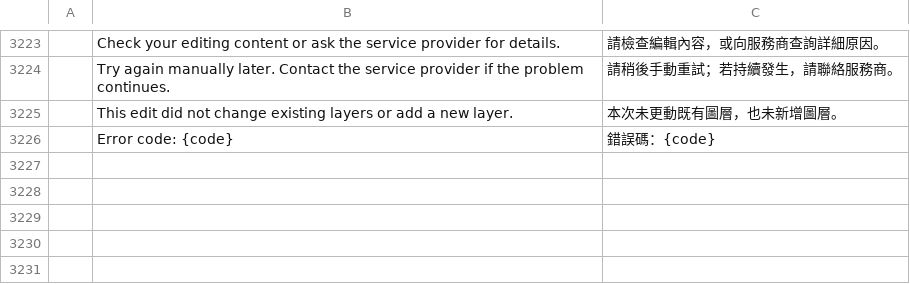
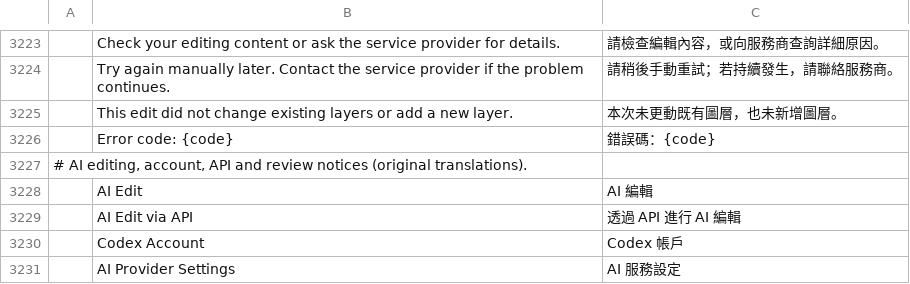
Before and after one commit to BLEZZ0102/photocraft-ai, a TSV file: crates/ui-egui/src/i18n/zh-hant.tsv, drawn as a sheet; only a part is shown, gaps mark what is left out; the diff names each change by its address in the sheet, - before the commit and + after, or states it on an @@ line.

```diff
--- a/crates/ui-egui/src/i18n/zh-hant.tsv
+++ b/crates/ui-egui/src/i18n/zh-hant.tsv
+row 3227: # AI editing, account, API and review notices (original translations).
+row 3228:  | AI Edit | AI 編輯
+row 3229:  | AI Edit via API | 透過 API 進行 AI 編輯
+row 3230:  | Codex Account | Codex 帳戶
+row 3231:  | AI Provider Settings | AI 服務設定
```
Also changed, not shown: crates/ui-egui/src/i18n/zh-hans.tsv, 38 other files.
